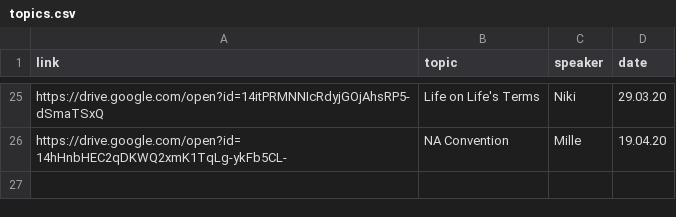
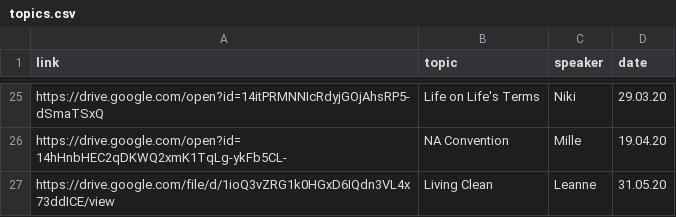
Before and after one commit to naeuston/naeuston.github.io, a CSV file: _data/shares/topics.csv, drawn as a sheet; only a part is shown, gaps mark what is left out; the diff names each change by its address in the sheet, - before the commit and + after, or states it on an @@ line.

Commit message:
Adding Leanne's topic chair and Clem's step 2 step chair

```diff
--- a/_data/shares/topics.csv
+++ b/_data/shares/topics.csv
+row 27: https://drive.google.com/file/d/1ioQ3vZRG1k0HGxD6IQdn3VL4x73ddICE/view | Living Clean | Leanne | 31.05.20
```
Also changed, not shown: _data/shares/step2.csv.
